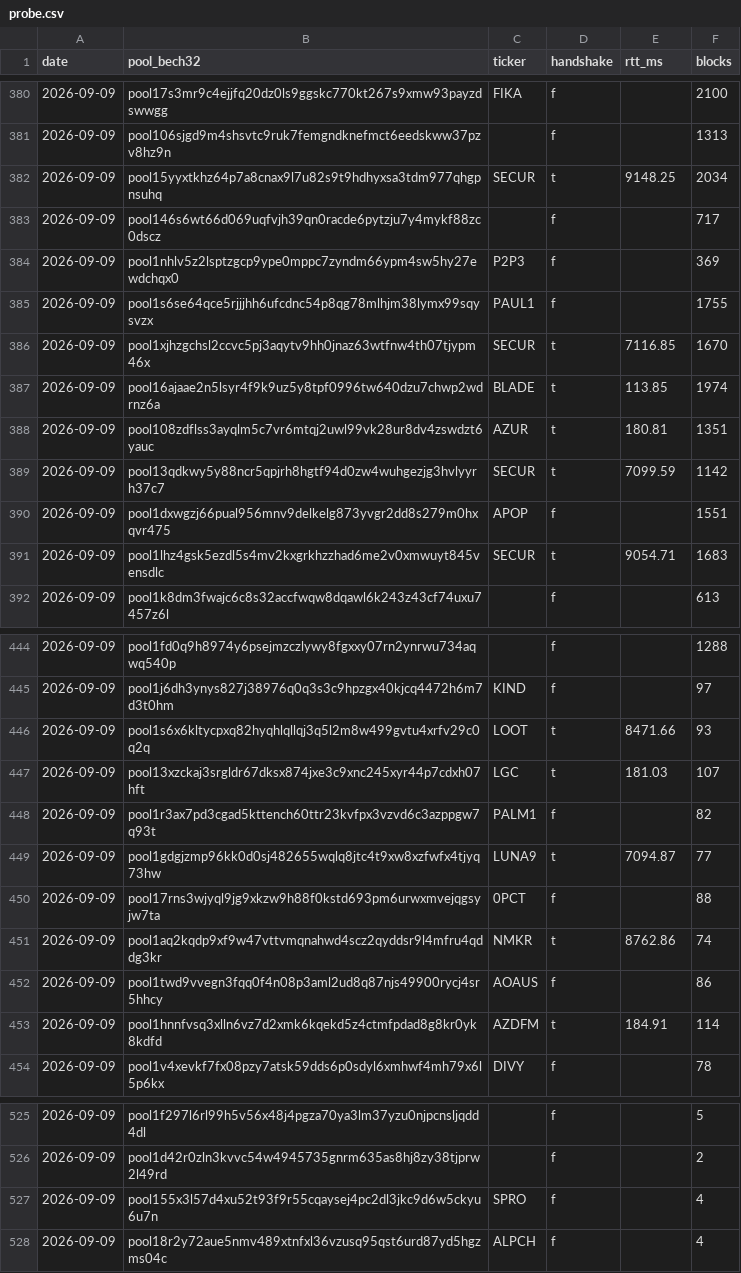
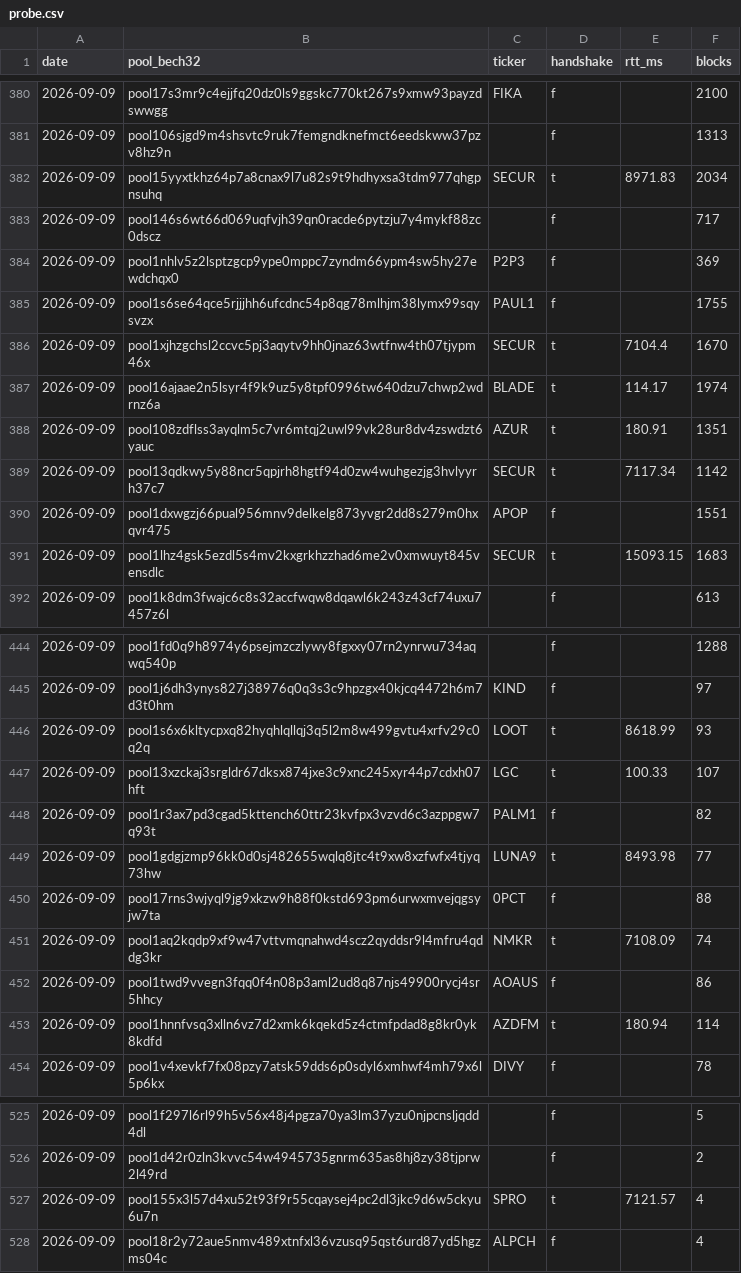
Before and after one commit to HFOT/cardano-relay-health, a CSV file: history/probe.csv, drawn as a sheet; only a part is shown, gaps mark what is left out; the diff covers the shown part only.

```diff
--- a/history/probe.csv
+++ b/history/probe.csv
@@ -381,3 +381,3 @@
 "2026-09-09","pool106sjgd9m4shsvtc9ruk7femgndknefmct6eedskww37pzv8hz9n","","f",,"1313"
-"2026-09-09","pool15yyxtkhz64p7a8cnax9l7u82s9t9hdhyxsa3tdm977qhgpnsuhq","SECUR","t","9148.25","2034"
+"2026-09-09","pool15yyxtkhz64p7a8cnax9l7u82s9t9hdhyxsa3tdm977qhgpnsuhq","SECUR","t","8971.83","2034"
 "2026-09-09","pool146s6wt66d069uqfvjh39qn0racde6pytzju7y4mykf88zc0dscz","","f",,"717"
@@ -385,8 +385,8 @@
 "2026-09-09","pool1s6se64qce5rjjjhh6ufcdnc54p8qg78mlhjm38lymx99sqysvzx","PAUL1","f",,"1755"
-"2026-09-09","pool1xjhzgchsl2ccvc5pj3aqytv9hh0jnaz63wtfnw4th07tjypm46x","SECUR","t","7116.85","1670"
-"2026-09-09","pool16ajaae2n5lsyr4f9k9uz5y8tpf0996tw640dzu7chwp2wdrnz6a","BLADE","t","113.85","1974"
-"2026-09-09","pool108zdflss3ayqlm5c7vr6mtqj2uwl99vk28ur8dv4zswdzt6yauc","AZUR","t","180.81","1351"
-"2026-09-09","pool13qdkwy5y88ncr5qpjrh8hgtf94d0zw4wuhgezjg3hvlyyrh37c7","SECUR","t","7099.59","1142"
+"2026-09-09","pool1xjhzgchsl2ccvc5pj3aqytv9hh0jnaz63wtfnw4th07tjypm46x","SECUR","t","7104.4","1670"
+"2026-09-09","pool16ajaae2n5lsyr4f9k9uz5y8tpf0996tw640dzu7chwp2wdrnz6a","BLADE","t","114.17","1974"
+"2026-09-09","pool108zdflss3ayqlm5c7vr6mtqj2uwl99vk28ur8dv4zswdzt6yauc","AZUR","t","180.91","1351"
+"2026-09-09","pool13qdkwy5y88ncr5qpjrh8hgtf94d0zw4wuhgezjg3hvlyyrh37c7","SECUR","t","7117.34","1142"
 "2026-09-09","pool1dxwgzj66pual956mnv9delkelg873yvgr2dd8s279m0hxqvr475","APOP","f",,"1551"
-"2026-09-09","pool1lhz4gsk5ezdl5s4mv2kxgrkhzzhad6me2v0xmwuyt845vensdlc","SECUR","t","9054.71","1683"
+"2026-09-09","pool1lhz4gsk5ezdl5s4mv2kxgrkhzzhad6me2v0xmwuyt845vensdlc","SECUR","t","15093.15","1683"
 "2026-09-09","pool1k8dm3fwajc6c8s32accfwqw8dqawl6k243z43cf74uxu7457z6l","","f",,"613"
@@ -445,10 +445,10 @@
 "2026-09-09","pool1j6dh3ynys827j38976q0q3s3c9hpzgx40kjcq4472h6m7d3t0hm","KIND","f",,"97"
-"2026-09-09","pool1s6x6kltycpxq82hyqhlqllqj3q5l2m8w499gvtu4xrfv29c0q2q","LOOT","t","8471.66","93"
-"2026-09-09","pool13xzckaj3srgldr67dksx874jxe3c9xnc245xyr44p7cdxh07hft","LGC","t","181.03","107"
+"2026-09-09","pool1s6x6kltycpxq82hyqhlqllqj3q5l2m8w499gvtu4xrfv29c0q2q","LOOT","t","8618.99","93"
+"2026-09-09","pool13xzckaj3srgldr67dksx874jxe3c9xnc245xyr44p7cdxh07hft","LGC","t","100.33","107"
 "2026-09-09","pool1r3ax7pd3cgad5kttench60ttr23kvfpx3vzvd6c3azppgw7q93t","PALM1","f",,"82"
-"2026-09-09","pool1gdgjzmp96kk0d0sj482655wqlq8jtc4t9xw8xzfwfx4tjyq73hw","LUNA9","t","7094.87","77"
+"2026-09-09","pool1gdgjzmp96kk0d0sj482655wqlq8jtc4t9xw8xzfwfx4tjyq73hw","LUNA9","t","8493.98","77"
 "2026-09-09","pool17rns3wjyql9jg9xkzw9h88f0kstd693pm6urwxmvejqgsyjw7ta","0PCT","f",,"88"
-"2026-09-09","pool1aq2kqdp9xf9w47vttvmqnahwd4scz2qyddsr9l4mfru4qddg3kr","NMKR","t","8762.86","74"
+"2026-09-09","pool1aq2kqdp9xf9w47vttvmqnahwd4scz2qyddsr9l4mfru4qddg3kr","NMKR","t","7108.09","74"
 "2026-09-09","pool1twd9vvegn3fqq0f4n08p3aml2ud8q87njs49900rycj4sr5hhcy","AOAUS","f",,"86"
-"2026-09-09","pool1hnnfvsq3xlln6vz7d2xmk6kqekd5z4ctmfpdad8g8kr0yk8kdfd","AZDFM","t","184.91","114"
+"2026-09-09","pool1hnnfvsq3xlln6vz7d2xmk6kqekd5z4ctmfpdad8g8kr0yk8kdfd","AZDFM","t","180.94","114"
 "2026-09-09","pool1v4xevkf7fx08pzy7atsk59dds6p0sdyl6xmhwf4mh79x6l5p6kx","DIVY","f",,"78"
@@ -526,3 +526,3 @@
 "2026-09-09","pool1d42r0zln3kvvc54w4945735gnrm635as8hj8zy38tjprw2l49rd","","f",,"2"
-"2026-09-09","pool155x3l57d4xu52t93f9r55cqaysej4pc2dl3jkc9d6w5ckyu6u7n","SPRO","f",,"4"
+"2026-09-09","pool155x3l57d4xu52t93f9r55cqaysej4pc2dl3jkc9d6w5ckyu6u7n","SPRO","t","7121.57","4"
 "2026-09-09","pool18r2y72aue5nmv489xtnfxl36vzusq95qst6urd87yd5hgzms04c","ALPCH","f",,"4"
```
Also changed, not shown: 15 edited cells elsewhere in this file, 1 other file.
